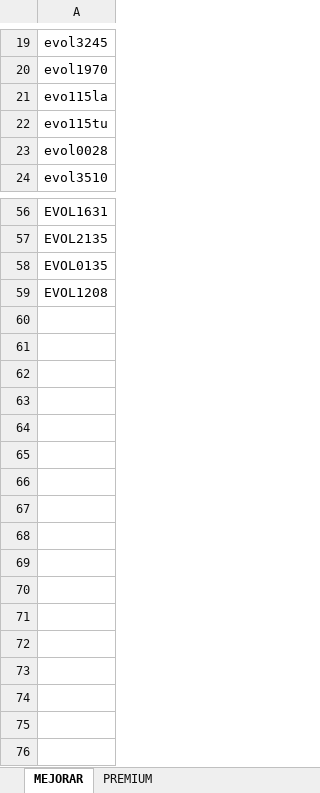
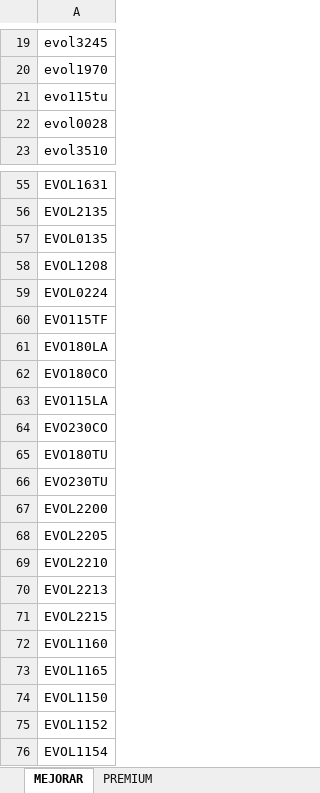
Before and after one commit to ferremax-cat/pinterest-f, an Excel workbook: excel/CATALOGO_GRUPOS.xlsx, sheet MEJORAR, drawn as a sheet; only a part is shown, gaps mark what is left out; values as stored, in another font and other column widths than the file's, no borders; removed rows and columns are numbered as before the commit, all else as after; the diff names each change by its address in the sheet, - before the commit and + after, or states it on an @@ line.

```diff
--- a/excel/CATALOGO_GRUPOS.xlsx (sheet MEJORAR)
+++ b/excel/CATALOGO_GRUPOS.xlsx (sheet MEJORAR)
-row 21: evo115la
+row 59: EVOL0224
+row 60: EVO115TF
+row 61: EVO180LA
+row 62: EVO180CO
+row 63: EVO115LA
+row 64: EVO230CO
+row 65: EVO180TU
+row 66: EVO230TU
+row 67: EVOL2200
+row 68: EVOL2205
+row 69: EVOL2210
+row 70: EVOL2213
+row 71: EVOL2215
+row 72: EVOL1160
+row 73: EVOL1165
+row 74: EVOL1150
+row 75: EVOL1152
+row 76: EVOL1154
```
Also changed, not shown: imagenes_drive.xlsx, 7 other files.
